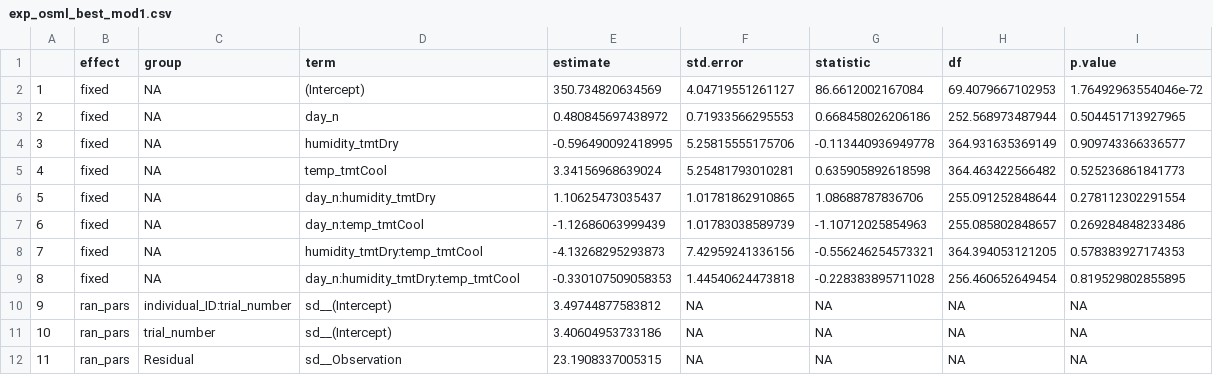
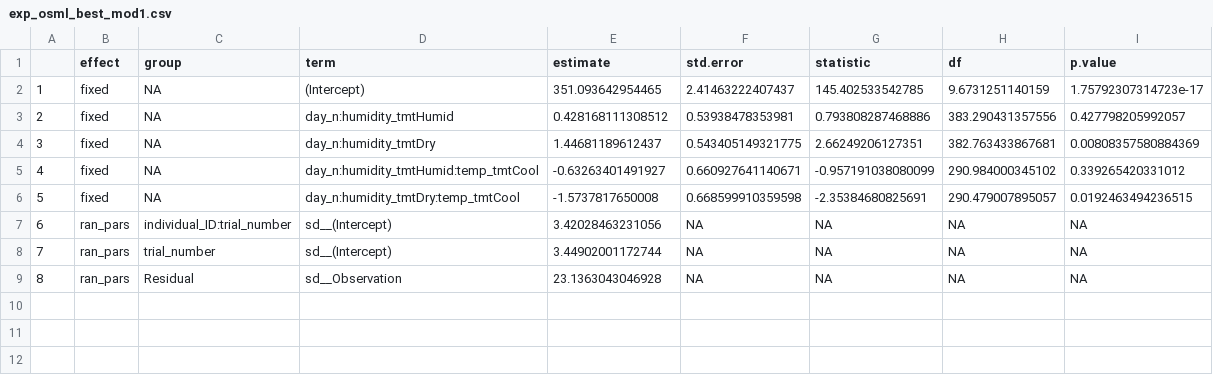
Before and after one commit to science-with-sav/Sceloporus_2021_Climate_Hydration, a CSV file: results_statistics/exp_osml_best_mod1.csv, drawn as a sheet; removed rows and columns are numbered as before the commit, all else as after; the diff names each change by its address in the sheet, - before the commit and + after, or states it on an @@ line.

```diff
--- a/results_statistics/exp_osml_best_mod1.csv
+++ b/results_statistics/exp_osml_best_mod1.csv
-E2 (estimate): 350.734820634569
+E2 (estimate): 351.093642954465
-F2 (std.error): 4.04719551261127
+F2 (std.error): 2.41463222407437
-G2 (statistic): 86.6612002167084
+G2 (statistic): 145.402533542785
-H2 (df): 69.4079667102953
+H2 (df): 9.6731251140159
-I2 (p.value): 1.76492963554046e-72
+I2 (p.value): 1.75792307314723e-17
-row 3: 2 | fixed | NA | day_n | 0.480845697438972 | 0.71933566295553 | 0.668458026206186 | 252.568973487944 | 0.504451713927965
-row 4: 3 | fixed | NA | humidity_tmtDry | -0.596490092418995 | 5.25815555175706 | -0.113440936949778 | 364.931635369149 | 0.909743366336577
-row 5: 4 | fixed | NA | temp_tmtCool | 3.34156968639024 | 5.25481793010281 | 0.635905892618598 | 364.463422566482 | 0.525236861841773
+row 3: 2 | fixed | NA | day_n:humidity_tmtHumid | 0.428168111308512 | 0.53938478353981 | 0.793808287468886 | 383.290431357556 | 0.427798205992057
@@ column A renumbered from row 4 down @@
-E4 (estimate): 1.10625473035437
+E4 (estimate): 1.44681189612437
-F4 (std.error): 1.01781862910865
+F4 (std.error): 0.543405149321775
-G4 (statistic): 1.08688787836706
+G4 (statistic): 2.66249206127351
-H4 (df): 255.091252848644
+H4 (df): 382.763433867681
-I4 (p.value): 0.278112302291554
+I4 (p.value): 0.00808357580884369
-row 7: 6 | fixed | NA | day_n:temp_tmtCool | -1.12686063999439 | 1.01783038589739 | -1.10712025854963 | 255.085802848657 | 0.269284848233486
-D5 (term): humidity_tmtDry:temp_tmtCool
+D5 (term): day_n:humidity_tmtHumid:temp_tmtCool
-E5 (estimate): -4.13268295293873
+E5 (estimate): -0.63263401491927
-F5 (std.error): 7.42959241336156
+F5 (std.error): 0.660927641140671
-G5 (statistic): -0.556246254573321
+G5 (statistic): -0.957191038080099
-H5 (df): 364.394053121205
+H5 (df): 290.984000345102
-I5 (p.value): 0.578383927174353
+I5 (p.value): 0.339265420331012
-E6 (estimate): -0.330107509058353
+E6 (estimate): -1.5737817650008
-F6 (std.error): 1.44540624473818
+F6 (std.error): 0.668599910359598
-G6 (statistic): -0.228383895711028
+G6 (statistic): -2.35384680825691
-H6 (df): 256.460652649454
+H6 (df): 290.479007895057
-I6 (p.value): 0.819529802855895
+I6 (p.value): 0.0192463494236515
-E7 (estimate): 3.49744877583812
+E7 (estimate): 3.42028463231056
-E8 (estimate): 3.40604953733186
+E8 (estimate): 3.44902001172744
-E9 (estimate): 23.1908337005315
+E9 (estimate): 23.1363043046928
```
Also changed, not shown: results_statistics/exp_SMI_mod_rankings.csv, results_statistics/exp_hct_best_mod1.csv, 12 other files.
